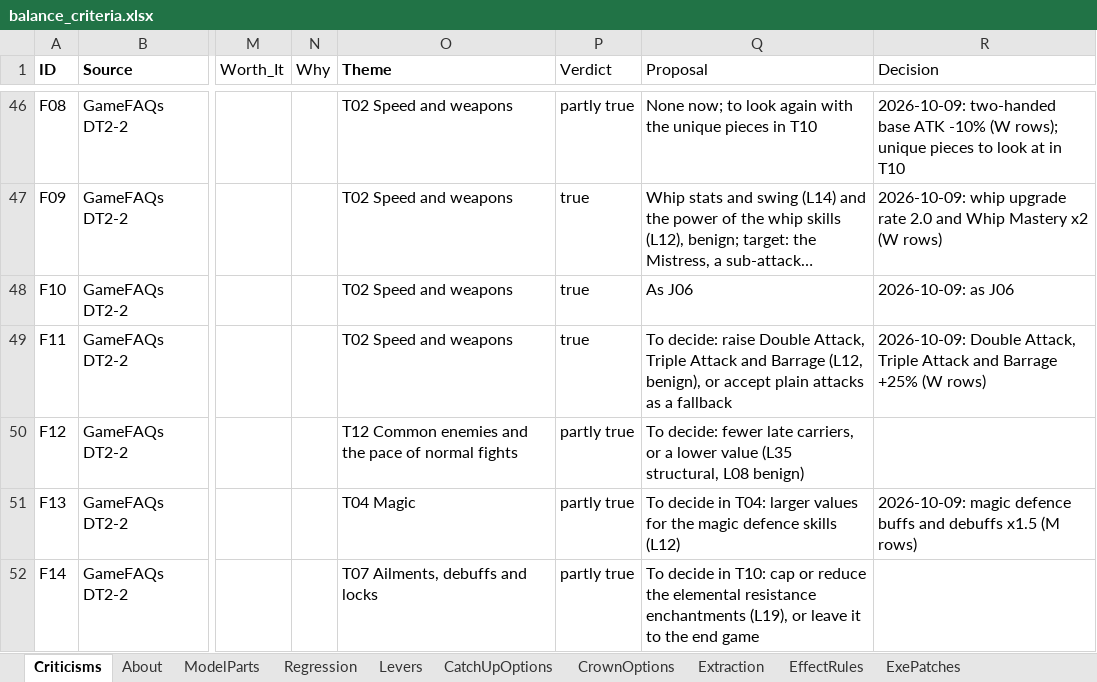
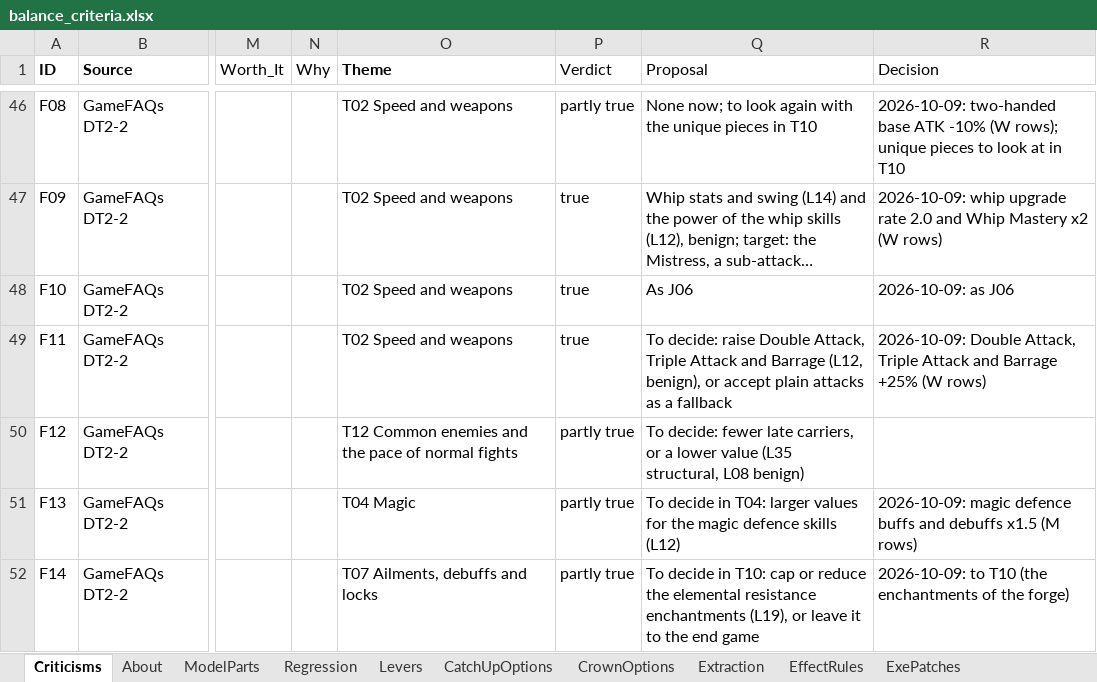
Before and after one commit to Asaad-E/DungeonTravelers_2_2_qol_balance_mod, an Excel workbook: mod_project/data_tables/balance_criteria.xlsx, sheet Criticisms, drawn as a sheet; only a part is shown, gaps mark what is left out; long unchanged cells end in …; values as stored, in another font and other column widths than the file's, no borders; the diff covers the shown part only; the diff names each change by its address in the sheet, - before the commit and + after, or states it on an @@ line.

```diff
--- a/mod_project/data_tables/balance_criteria.xlsx (sheet Criticisms)
+++ b/mod_project/data_tables/balance_criteria.xlsx (sheet Criticisms)
-R52 (Decision): (empty)
+R52 (Decision): 2026-10-09: to T10 (the enchantments of the forge)
```
Also changed, not shown: 5 edited cells elsewhere in this sheet, mod_project/data_tables/balance_changes.xlsx.
